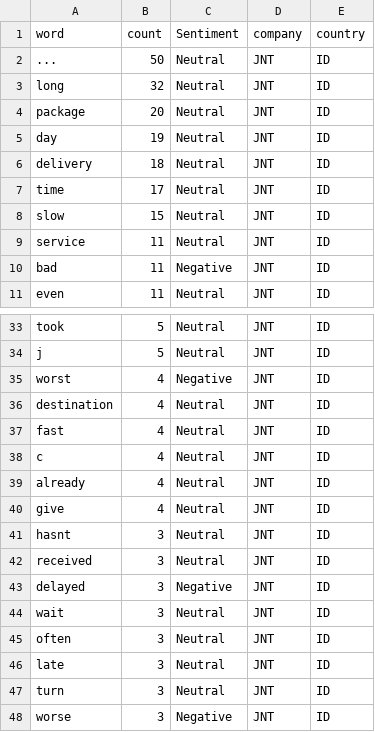
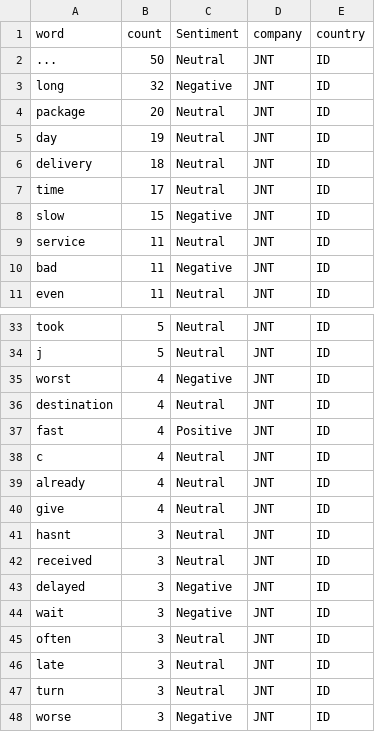
Before and after one commit to benneost/IS434-SWAT, a CSV file: Data/tableau_data/keyword/jnt_ID_words_counter_sentiment.csv, drawn as a sheet; only a part is shown, gaps mark what is left out.

```diff
--- a/Data/tableau_data/keyword/jnt_ID_words_counter_sentiment.csv
+++ b/Data/tableau_data/keyword/jnt_ID_words_counter_sentiment.csv
@@ -2,3 +2,3 @@ word,count,Sentiment,company,country
 ...,50,Neutral,JNT,ID
-long,32,Neutral,JNT,ID
+long,32,Negative,JNT,ID
 package,20,Neutral,JNT,ID
@@ -7,3 +7,3 @@ delivery,18,Neutral,JNT,ID
 time,17,Neutral,JNT,ID
-slow,15,Neutral,JNT,ID
+slow,15,Negative,JNT,ID
 service,11,Neutral,JNT,ID
@@ -36,3 +36,3 @@ worst,4,Negative,JNT,ID
 destination,4,Neutral,JNT,ID
-fast,4,Neutral,JNT,ID
+fast,4,Positive,JNT,ID
 c,4,Neutral,JNT,ID
@@ -43,3 +43,3 @@ received,3,Neutral,JNT,ID
 delayed,3,Negative,JNT,ID
-wait,3,Neutral,JNT,ID
+wait,3,Negative,JNT,ID
 often,3,Neutral,JNT,ID
```
Also changed, not shown: Data/tableau_data/keyword/ninja_ID_words_counter_sentiment.csv, Data/tableau_data/keyword/ninja_TH_words_counter_sentiment.csv, 11 other files.
